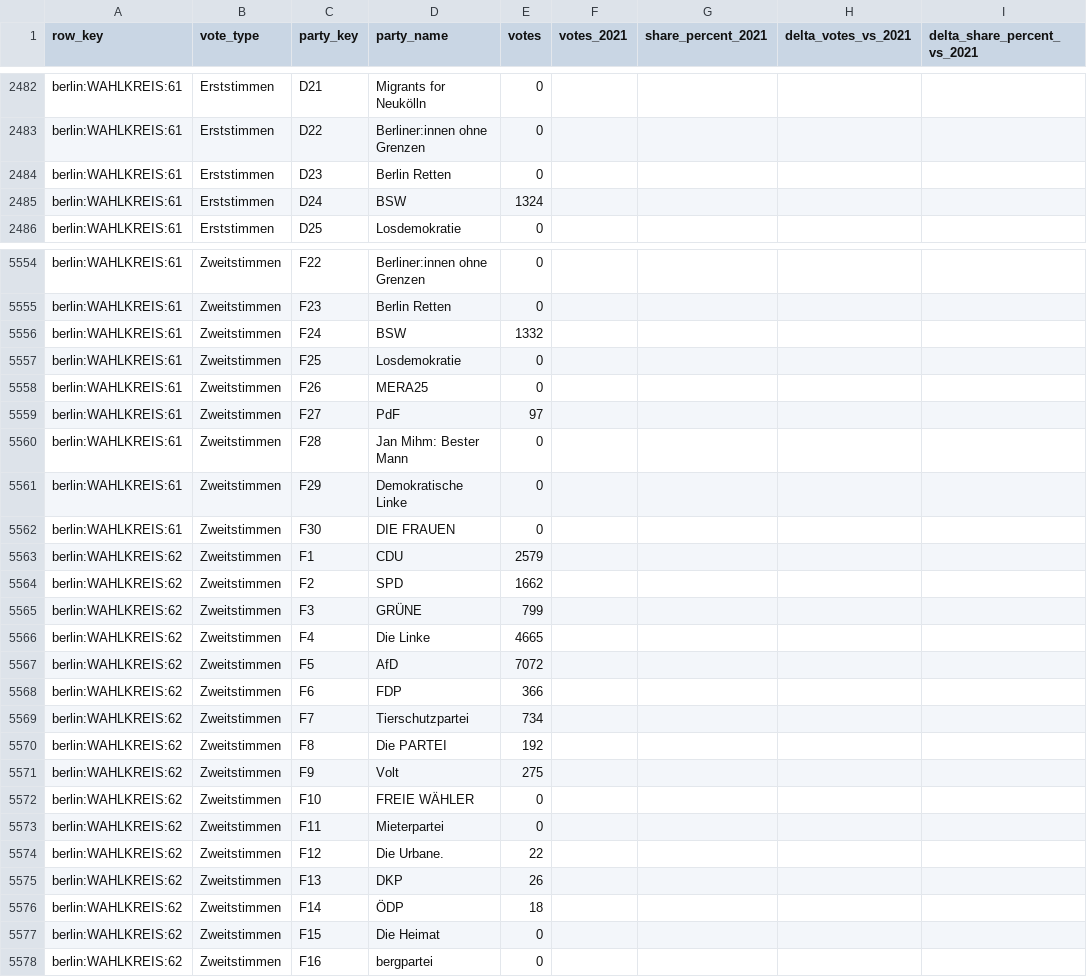
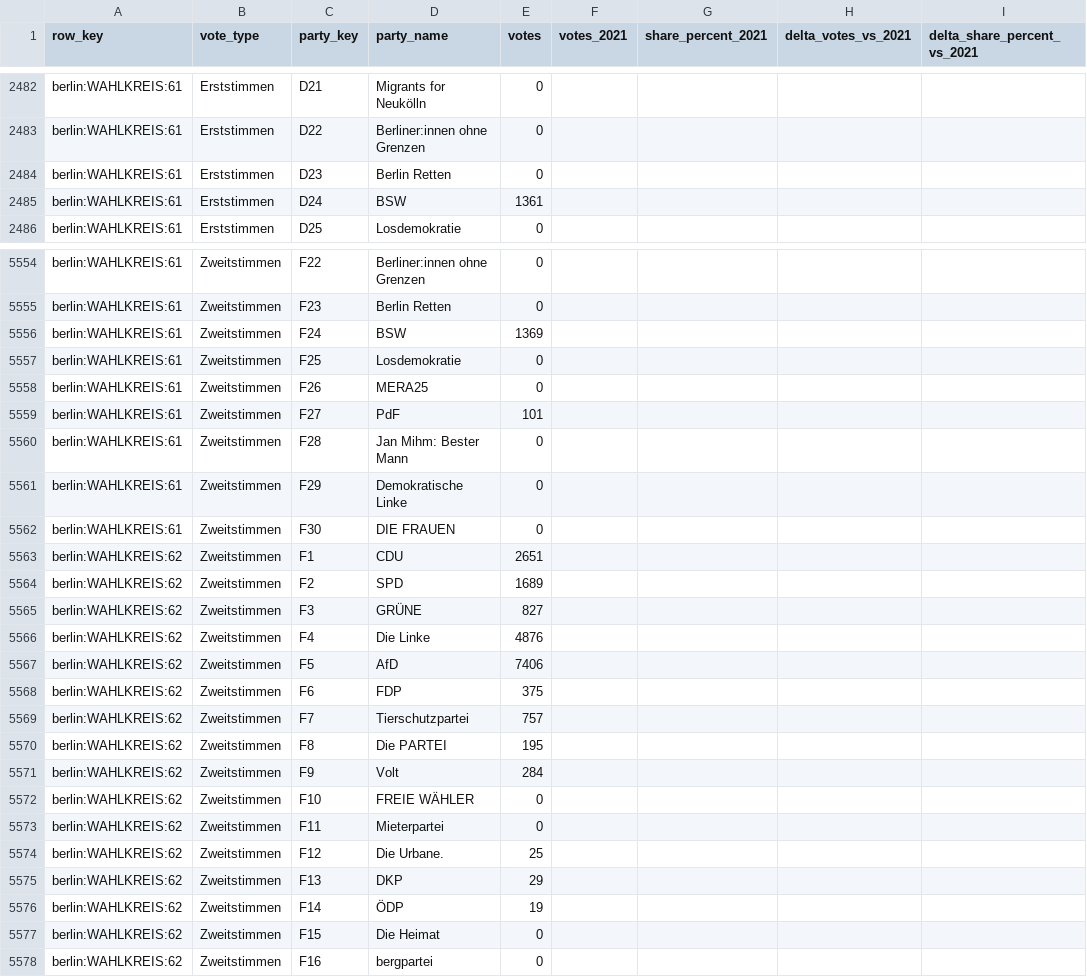
Before and after one commit to volzinnovation/wahl-monitor.de, a CSV file: data/2026-be/latest/statla_party_results.csv, drawn as a sheet; only a part is shown, gaps mark what is left out; the diff covers the shown part only.

Commit message:
Update Berlin election results at 00:58 CEST

```diff
--- a/data/2026-be/latest/statla_party_results.csv
+++ b/data/2026-be/latest/statla_party_results.csv
@@ -2484,3 +2484,3 @@ berlin:WAHLKREIS:61,Erststimmen,D22,Berliner:innen ohne Grenzen,0,,,,
 berlin:WAHLKREIS:61,Erststimmen,D23,Berlin Retten,0,,,,
-berlin:WAHLKREIS:61,Erststimmen,D24,BSW,1324,,,,
+berlin:WAHLKREIS:61,Erststimmen,D24,BSW,1361,,,,
 berlin:WAHLKREIS:61,Erststimmen,D25,Losdemokratie,0,,,,
@@ -5555,6 +5555,6 @@ berlin:WAHLKREIS:61,Zweitstimmen,F22,Berliner:innen ohne Grenzen,0,,,,
 berlin:WAHLKREIS:61,Zweitstimmen,F23,Berlin Retten,0,,,,
-berlin:WAHLKREIS:61,Zweitstimmen,F24,BSW,1332,,,,
+berlin:WAHLKREIS:61,Zweitstimmen,F24,BSW,1369,,,,
 berlin:WAHLKREIS:61,Zweitstimmen,F25,Losdemokratie,0,,,,
 berlin:WAHLKREIS:61,Zweitstimmen,F26,MERA25,0,,,,
-berlin:WAHLKREIS:61,Zweitstimmen,F27,PdF,97,,,,
+berlin:WAHLKREIS:61,Zweitstimmen,F27,PdF,101,,,,
 berlin:WAHLKREIS:61,Zweitstimmen,F28,Jan Mihm: Bester Mann,0,,,,
@@ -5562,16 +5562,16 @@ berlin:WAHLKREIS:61,Zweitstimmen,F29,Demokratische Linke,0,,,,
 berlin:WAHLKREIS:61,Zweitstimmen,F30,DIE FRAUEN,0,,,,
-berlin:WAHLKREIS:62,Zweitstimmen,F1,CDU,2579,,,,
-berlin:WAHLKREIS:62,Zweitstimmen,F2,SPD,1662,,,,
-berlin:WAHLKREIS:62,Zweitstimmen,F3,GRÜNE,799,,,,
-berlin:WAHLKREIS:62,Zweitstimmen,F4,Die Linke,4665,,,,
-berlin:WAHLKREIS:62,Zweitstimmen,F5,AfD,7072,,,,
-berlin:WAHLKREIS:62,Zweitstimmen,F6,FDP,366,,,,
-berlin:WAHLKREIS:62,Zweitstimmen,F7,Tierschutzpartei,734,,,,
-berlin:WAHLKREIS:62,Zweitstimmen,F8,Die PARTEI,192,,,,
-berlin:WAHLKREIS:62,Zweitstimmen,F9,Volt,275,,,,
+berlin:WAHLKREIS:62,Zweitstimmen,F1,CDU,2651,,,,
+berlin:WAHLKREIS:62,Zweitstimmen,F2,SPD,1689,,,,
+berlin:WAHLKREIS:62,Zweitstimmen,F3,GRÜNE,827,,,,
+berlin:WAHLKREIS:62,Zweitstimmen,F4,Die Linke,4876,,,,
+berlin:WAHLKREIS:62,Zweitstimmen,F5,AfD,7406,,,,
+berlin:WAHLKREIS:62,Zweitstimmen,F6,FDP,375,,,,
+berlin:WAHLKREIS:62,Zweitstimmen,F7,Tierschutzpartei,757,,,,
+berlin:WAHLKREIS:62,Zweitstimmen,F8,Die PARTEI,195,,,,
+berlin:WAHLKREIS:62,Zweitstimmen,F9,Volt,284,,,,
 berlin:WAHLKREIS:62,Zweitstimmen,F10,FREIE WÄHLER,0,,,,
 berlin:WAHLKREIS:62,Zweitstimmen,F11,Mieterpartei,0,,,,
-berlin:WAHLKREIS:62,Zweitstimmen,F12,Die Urbane.,22,,,,
-berlin:WAHLKREIS:62,Zweitstimmen,F13,DKP,26,,,,
-berlin:WAHLKREIS:62,Zweitstimmen,F14,ÖDP,18,,,,
+berlin:WAHLKREIS:62,Zweitstimmen,F12,Die Urbane.,25,,,,
+berlin:WAHLKREIS:62,Zweitstimmen,F13,DKP,29,,,,
+berlin:WAHLKREIS:62,Zweitstimmen,F14,ÖDP,19,,,,
 berlin:WAHLKREIS:62,Zweitstimmen,F15,Die Heimat,0,,,,
```
Also changed, not shown: 71 edited cells elsewhere in this file, data/2026-be/latest/official-results-source.csv, data/2026-be/latest/statla_snapshots.csv, 4 other files.
